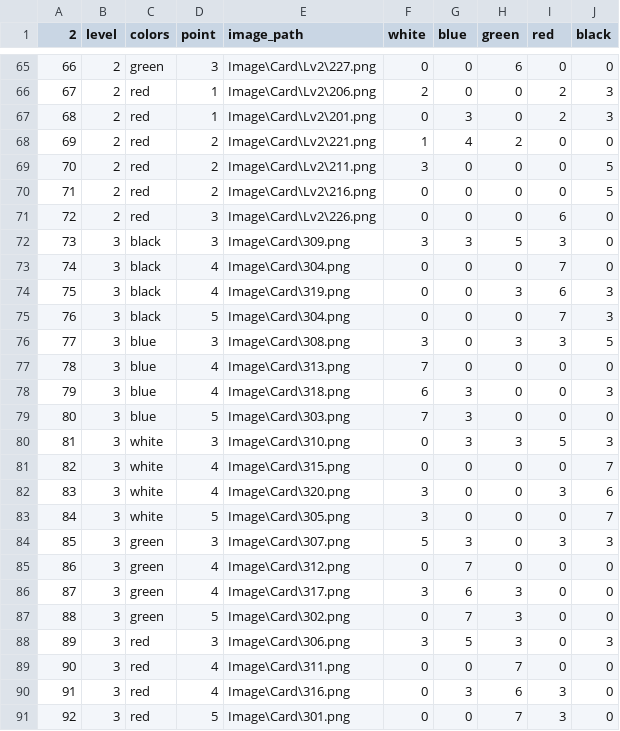
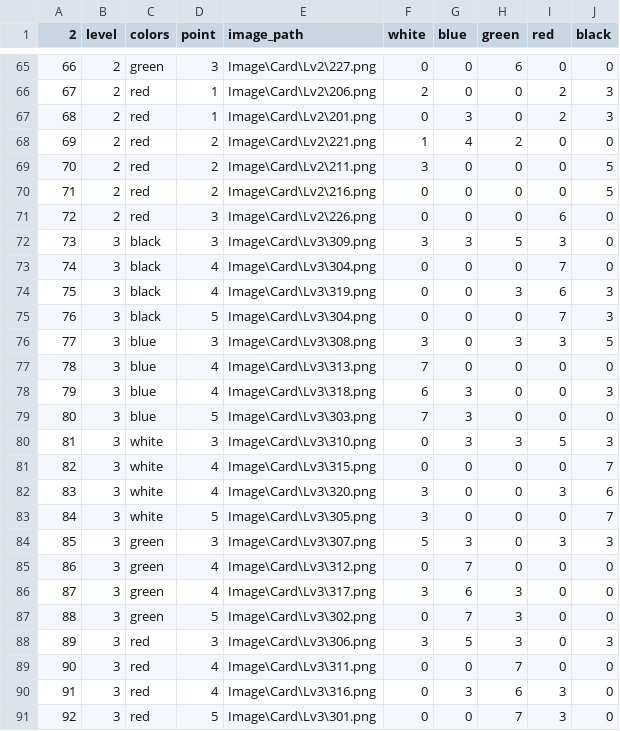
Before and after one commit to earth1168/Splenda, a CSV file: CSV/CardData.csv, drawn as a sheet; only a part is shown, gaps mark what is left out.

Commit message:
Update CardData.csv

```diff
--- a/CSV/CardData.csv
+++ b/CSV/CardData.csv
@@ -71,21 +71,21 @@
 72,2,red,3,Image\Card\Lv2\226.png,0,0,0,6,0
-73,3,black,3,Image\Card\309.png,3,3,5,3,0
-74,3,black,4,Image\Card\304.png,0,0,0,7,0
-75,3,black,4,Image\Card\319.png,0,0,3,6,3
-76,3,black,5,Image\Card\304.png,0,0,0,7,3
-77,3,blue,3,Image\Card\308.png,3,0,3,3,5
-78,3,blue,4,Image\Card\313.png,7,0,0,0,0
-79,3,blue,4,Image\Card\318.png,6,3,0,0,3
-80,3,blue,5,Image\Card\303.png,7,3,0,0,0
-81,3,white,3,Image\Card\310.png,0,3,3,5,3
-82,3,white,4,Image\Card\315.png,0,0,0,0,7
-83,3,white,4,Image\Card\320.png,3,0,0,3,6
-84,3,white,5,Image\Card\305.png,3,0,0,0,7
-85,3,green,3,Image\Card\307.png,5,3,0,3,3
-86,3,green,4,Image\Card\312.png,0,7,0,0,0
-87,3,green,4,Image\Card\317.png,3,6,3,0,0
-88,3,green,5,Image\Card\302.png,0,7,3,0,0
-89,3,red,3,Image\Card\306.png,3,5,3,0,3
-90,3,red,4,Image\Card\311.png,0,0,7,0,0
-91,3,red,4,Image\Card\316.png,0,3,6,3,0
-92,3,red,5,Image\Card\301.png,0,0,7,3,0
+73,3,black,3,Image\Card\Lv3\309.png,3,3,5,3,0
+74,3,black,4,Image\Card\Lv3\304.png,0,0,0,7,0
+75,3,black,4,Image\Card\Lv3\319.png,0,0,3,6,3
+76,3,black,5,Image\Card\Lv3\304.png,0,0,0,7,3
+77,3,blue,3,Image\Card\Lv3\308.png,3,0,3,3,5
+78,3,blue,4,Image\Card\Lv3\313.png,7,0,0,0,0
+79,3,blue,4,Image\Card\Lv3\318.png,6,3,0,0,3
+80,3,blue,5,Image\Card\Lv3\303.png,7,3,0,0,0
+81,3,white,3,Image\Card\Lv3\310.png,0,3,3,5,3
+82,3,white,4,Image\Card\Lv3\315.png,0,0,0,0,7
+83,3,white,4,Image\Card\Lv3\320.png,3,0,0,3,6
+84,3,white,5,Image\Card\Lv3\305.png,3,0,0,0,7
+85,3,green,3,Image\Card\Lv3\307.png,5,3,0,3,3
+86,3,green,4,Image\Card\Lv3\312.png,0,7,0,0,0
+87,3,green,4,Image\Card\Lv3\317.png,3,6,3,0,0
+88,3,green,5,Image\Card\Lv3\302.png,0,7,3,0,0
+89,3,red,3,Image\Card\Lv3\306.png,3,5,3,0,3
+90,3,red,4,Image\Card\Lv3\311.png,0,0,7,0,0
+91,3,red,4,Image\Card\Lv3\316.png,0,3,6,3,0
+92,3,red,5,Image\Card\Lv3\301.png,0,0,7,3,0
```
